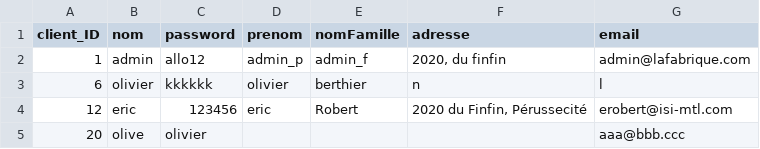
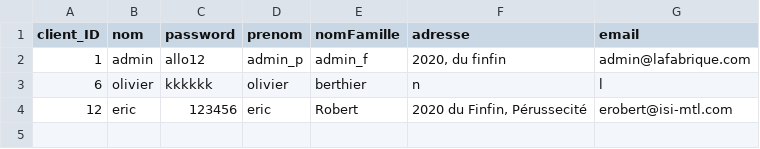
Before and after one commit to Makabey/TP_HTML5_ISI, a CSV file: FichiersDuTP/assets/res/table_usagers.csv, drawn as a sheet.

```diff
--- a/FichiersDuTP/assets/res/table_usagers.csv
+++ b/FichiersDuTP/assets/res/table_usagers.csv
@@ -4,2 +4 @@ client_ID;nom;password;prenom;nomFamille;adresse;email
 12;eric;123456;eric;Robert;"2020 du Finfin, Pérussecité";erobert@isi-mtl.com
-20;olive;olivier;;;;aaa@bbb.ccc
```
Also changed, not shown: FichiersDuTP/assets/res/clients_factures.csv, 19 other files.
